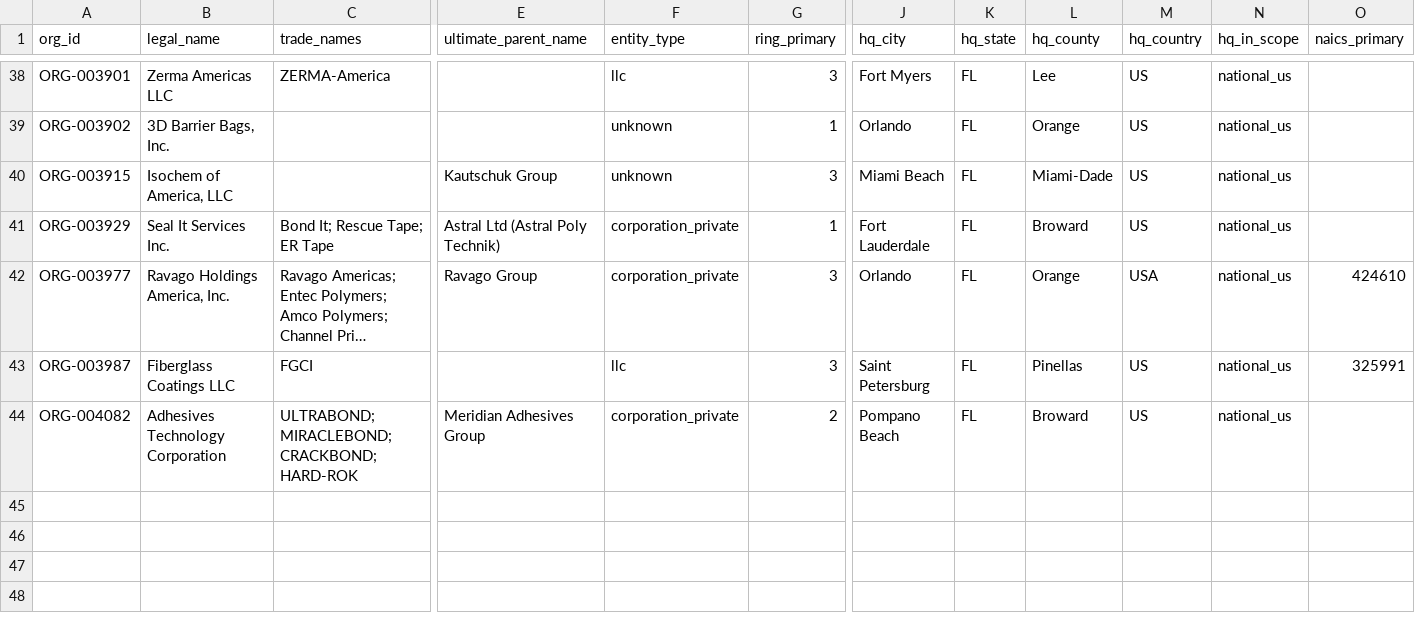
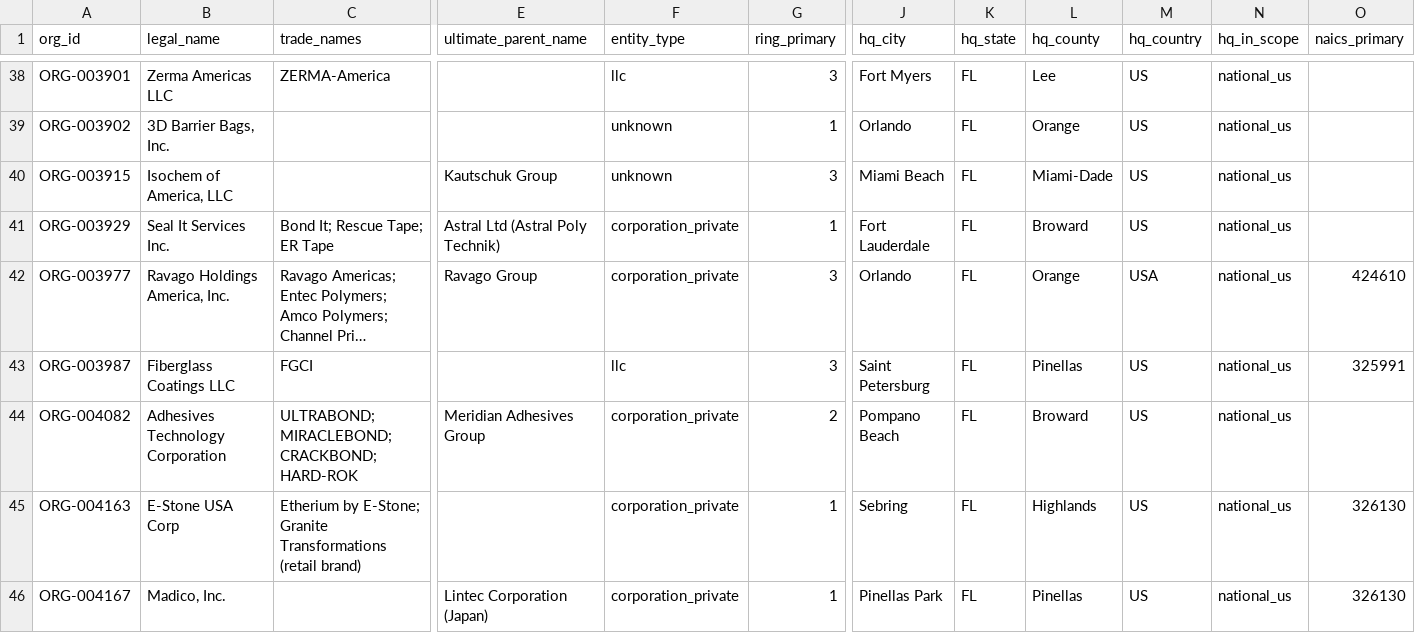
Before and after one commit to polymerindustrycluster/polymer-atlas, a CSV file: data/organizations_FL.csv, drawn as a sheet; only a part is shown, gaps mark what is left out; long unchanged cells end in …; rows hold the shown columns only; the diff names each change by its address in the sheet, - before the commit and + after, or states it on an @@ line.

```diff
--- a/data/organizations_FL.csv
+++ b/data/organizations_FL.csv
+row 45: ORG-004163 | E-Stone USA Corp | Etherium by E-Stone; Granite Transformations (retail brand) |  | corporation_private | 1 | Sebring | FL | Highlands | US | national_us | 326130
+row 46: ORG-004167 | Madico, Inc. |  | Lintec Corporation (Japan) | corporation_private | 1 | Pinellas Park | FL | Pinellas | US | national_us | 326130
```
Also changed, not shown: data/organizations_GA.csv, data/organizations_IL.csv, 22 other files.
